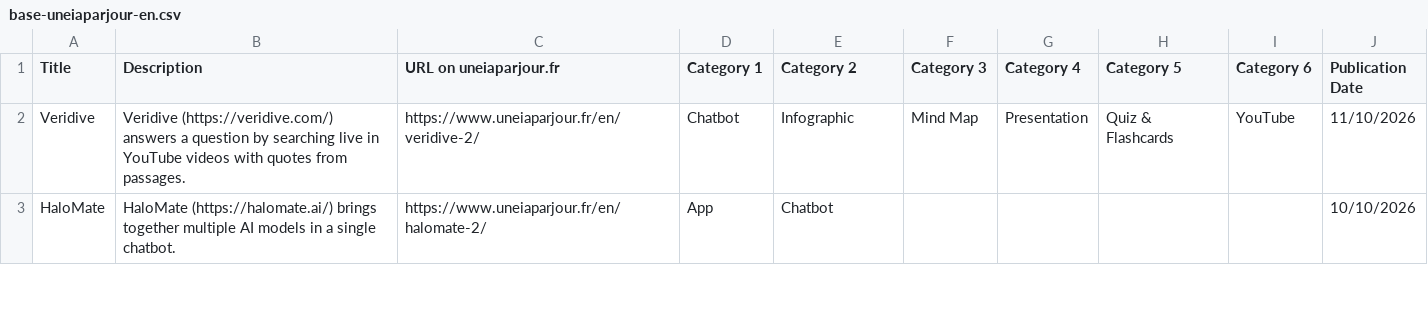
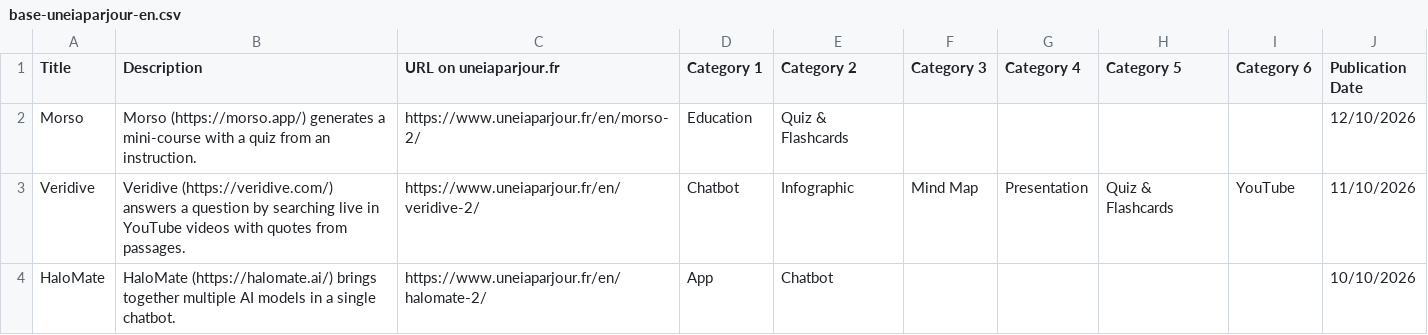
Before and after one commit to uneIAparjour/base-en, a CSV file: base-uneiaparjour-en.csv, drawn as a sheet; only a part is shown.

```diff
--- a/base-uneiaparjour-en.csv
+++ b/base-uneiaparjour-en.csv
@@ -1,2 +1,3 @@
 Title,Description,URL on uneiaparjour.fr,Category 1,Category 2,Category 3,Category 4,Category 5,Category 6,Publication Date
+Morso,Morso (https://morso.app/) generates a mini-course with a quiz from an instruction.,https://www.uneiaparjour.fr/en/morso-2/,Education,Quiz & Flashcards,,,,,12/10/2026
 Veridive,Veridive (https://veridive.com/) answers a question by searching live in YouTube videos with quotes from passages.,https://www.uneiaparjour.fr/en/veridive-2/,Chatbot,Infographic,Mind Map,Presentation,Quiz & Flashcards,YouTube,11/10/2026
```
Also changed, not shown: 4 other files.
